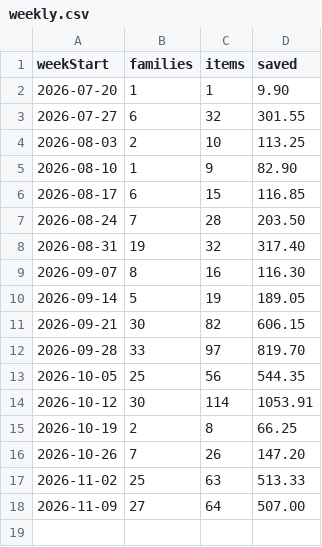
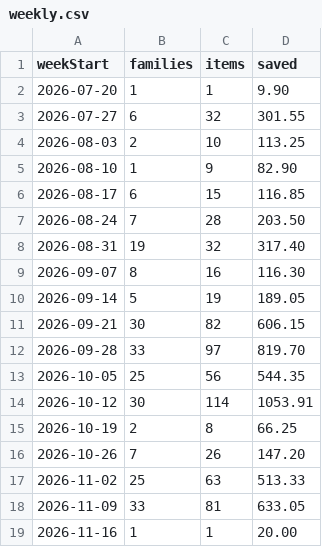
Before and after one commit to jakemorhill/cress-nottingham-dashboard, a CSV file: raw/weekly.csv, drawn as a sheet.

```diff
--- a/raw/weekly.csv
+++ b/raw/weekly.csv
@@ -17,2 +17,3 @@ weekStart,families,items,saved
 2026-11-02,25,63,513.33
-2026-11-09,27,64,507.00
+2026-11-09,33,81,633.05
+2026-11-16,1,1,20.00
```
Also changed, not shown: raw/headline.csv, raw/schools.csv, 1 other file.
